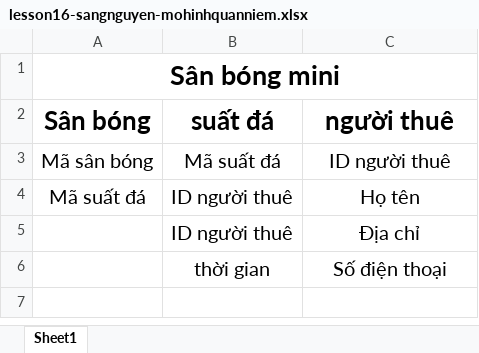
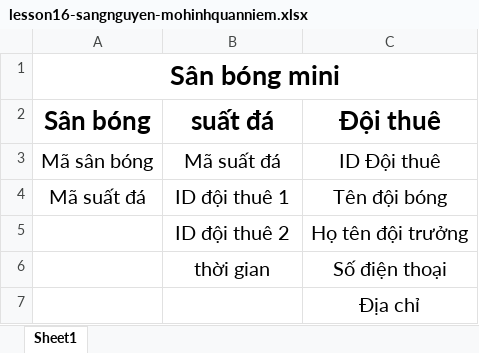
Before and after one commit to j4tdn/java16-repository, an Excel workbook: lesson16-sangnguyen/lesson16-sangnguyen-mohinhquanniem.xlsx, sheet Sheet1, drawn as a sheet; values as stored, in another font and other column widths than the file's, no borders; removed rows and columns are numbered as before the commit, all else as after; the diff names each change by its address in the sheet, - before the commit and + after, or states it on an @@ line.

Commit message:
lesson16-exercises 10.02.2023

```diff
--- a/lesson16-sangnguyen/lesson16-sangnguyen-mohinhquanniem.xlsx (sheet Sheet1)
+++ b/lesson16-sangnguyen/lesson16-sangnguyen-mohinhquanniem.xlsx (sheet Sheet1)
-C2: người thuê
+C2: Đội thuê
-C3 (Đội thuê): ID người thuê
+C3 (Đội thuê): ID Đội thuê
-row 4: Mã suất đá | ID người thuê | Họ tên
-row 5:  | ID người thuê | Địa chỉ
+row 4: Mã suất đá | ID đội thuê 1 | Tên đội bóng
+row 5:  | ID đội thuê 2 | Họ tên đội trưởng
+row 7:  |  | Địa chỉ
```
Also changed, not shown: 1 other file.
